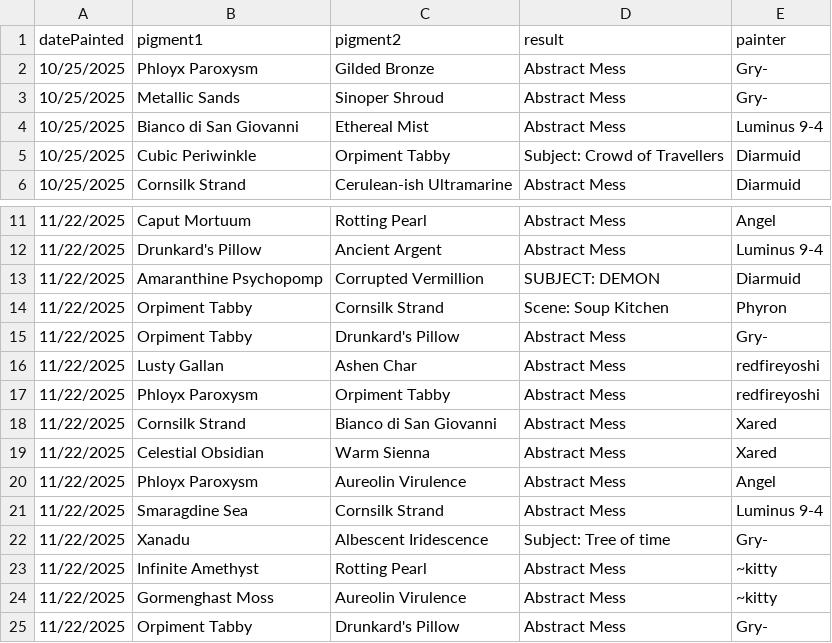
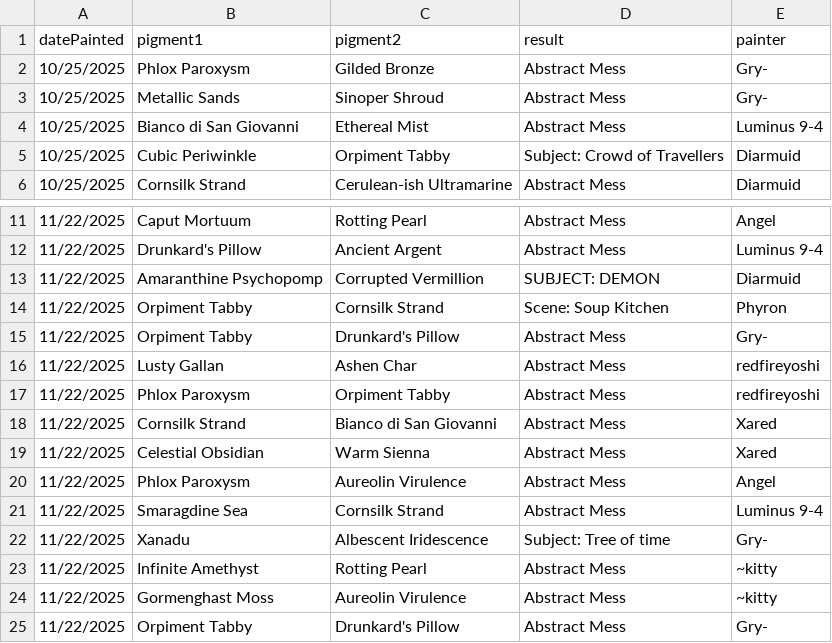
Before and after one commit to Gryhyphen/vrt-the-painter-community-dashboard, a CSV file: src/assets/pigmentSubmissions/pigmentSubmissions.csv, drawn as a sheet; only a part is shown, gaps mark what is left out.

Commit message:
Backdate phlox paroxysm
The canonical spelling is phlox paroxysm, updated clean step, backdated historical cleaned data (not extracted), and fixed the pigmentSubmissions.csv

```diff
--- a/src/assets/pigmentSubmissions/pigmentSubmissions.csv
+++ b/src/assets/pigmentSubmissions/pigmentSubmissions.csv
@@ -1,3 +1,3 @@
 datePainted,pigment1,pigment2,result,painter
-10/25/2025,Phloyx Paroxysm,Gilded Bronze,Abstract Mess,Gry-
+10/25/2025,Phlox Paroxysm,Gilded Bronze,Abstract Mess,Gry-
 10/25/2025,Metallic Sands,Sinoper Shroud,Abstract Mess,Gry-
@@ -16,6 +16,6 @@ datePainted,pigment1,pigment2,result,painter
 11/22/2025,Lusty Gallan,Ashen Char,Abstract Mess,redfireyoshi
-11/22/2025,Phloyx Paroxysm,Orpiment Tabby,Abstract Mess,redfireyoshi
+11/22/2025,Phlox Paroxysm,Orpiment Tabby,Abstract Mess,redfireyoshi
 11/22/2025,Cornsilk Strand,Bianco di San Giovanni,Abstract Mess,Xared
 11/22/2025,Celestial Obsidian,Warm Sienna,Abstract Mess,Xared
-11/22/2025,Phloyx Paroxysm,Aureolin Virulence ,Abstract Mess,Angel
+11/22/2025,Phlox Paroxysm,Aureolin Virulence ,Abstract Mess,Angel
 11/22/2025,Smaragdine Sea,Cornsilk Strand,Abstract Mess,Luminus 9-4
```
Also changed, not shown: 7 other files.
